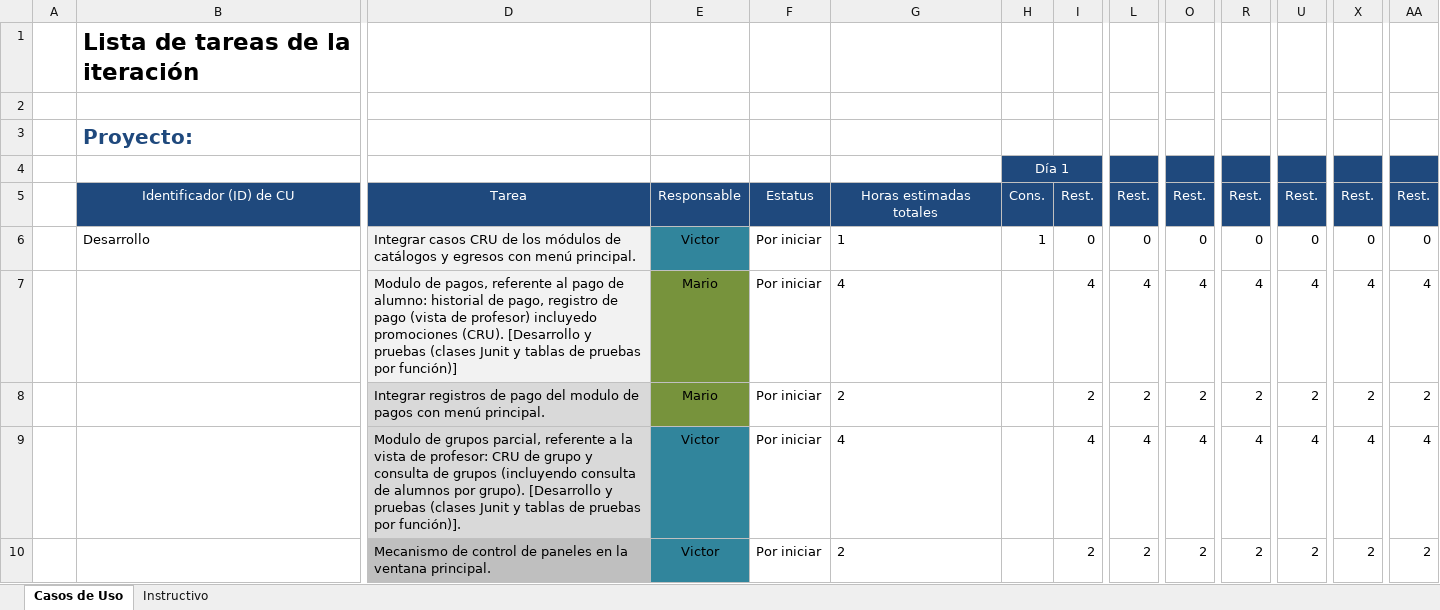
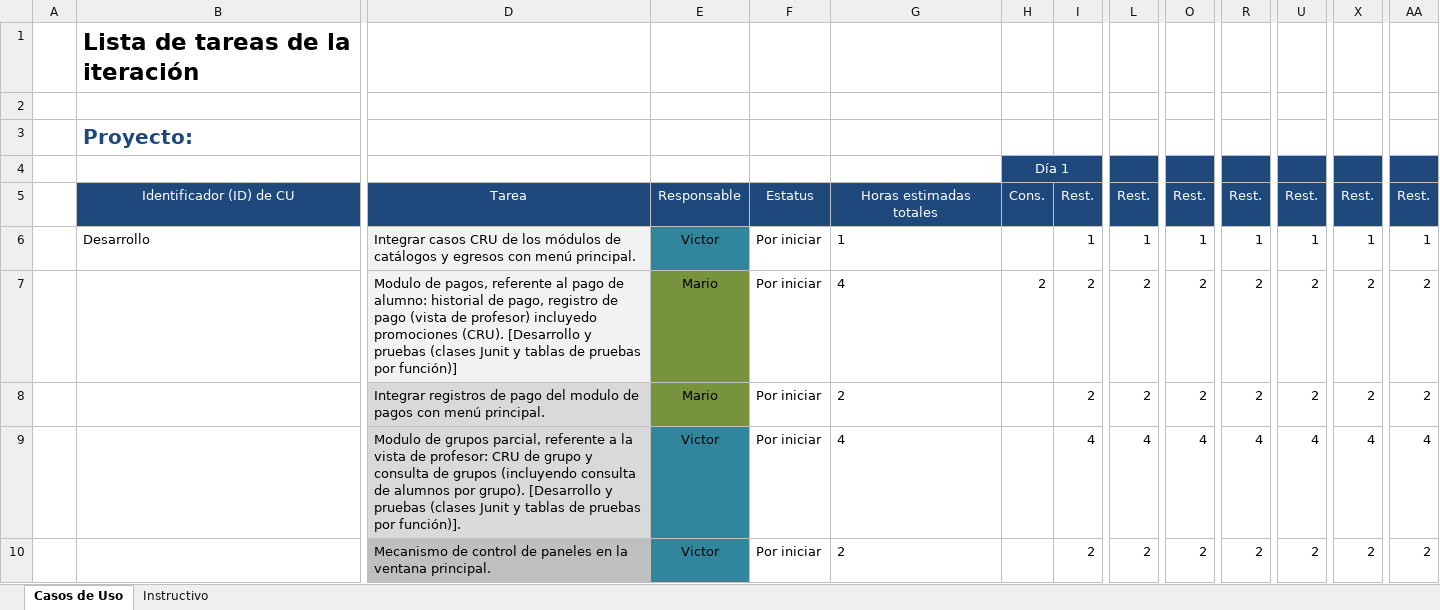
Before and after one commit to Senzho/DesarrolloSoftwareISO, an Excel workbook: Plantillas/Plantilla Lista de Tareas de la 4ta Iteración.xlsx, sheet Casos de Uso, drawn as a sheet; only a part is shown, gaps mark what is left out; values as stored, in another font and other column widths than the file's, no borders; removed rows and columns are numbered as before the commit, all else as after; rows hold the shown columns only; the diff names each change by its address in the sheet, - before the commit and + after, or states it on an @@ line.

Commit message:
Primera parte de la implementación del caso de uso pago alumno
Se implementa la primera parte del modulo registrar pago de alumno y consultar pagos de alumnos.

```diff
--- a/Plantillas/Plantilla Lista de Tareas de la 4ta Iteración.xlsx (sheet Casos de Uso)
+++ b/Plantillas/Plantilla Lista de Tareas de la 4ta Iteración.xlsx (sheet Casos de Uso)
-row 6:  | Desarrollo | Integrar casos CRU de los módulos de catálogos y egresos con menú principal. | Victor | Por iniciar | 1 | 1 | 0 | 0 | 0 | 0 | 0 | 0 | 0
-row 7:  |  | Modulo de pagos, referente al pago de alumno: historial de pago, registro de pago (vista de profesor) incluyedo promociones (CRU). [Desarrollo y pruebas (clases Junit y tablas de pruebas por función)] | Mario | Por iniciar | 4 |  | 4 | 4 | 4 | 4 | 4 | 4 | 4
+row 6:  | Desarrollo | Integrar casos CRU de los módulos de catálogos y egresos con menú principal. | Victor | Por iniciar | 1 |  | 1 | 1 | 1 | 1 | 1 | 1 | 1
+row 7:  |  | Modulo de pagos, referente al pago de alumno: historial de pago, registro de pago (vista de profesor) incluyedo promociones (CRU). [Desarrollo y pruebas (clases Junit y tablas de pruebas por función)] | Mario | Por iniciar | 4 | 2 | 2 | 2 | 2 | 2 | 2 | 2 | 2
```
Also changed, not shown: Plantillas/Plantilla de Casos de Uso.xlsx, 4 other files.
